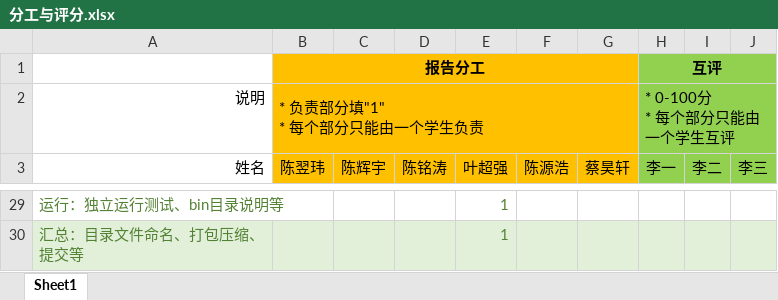
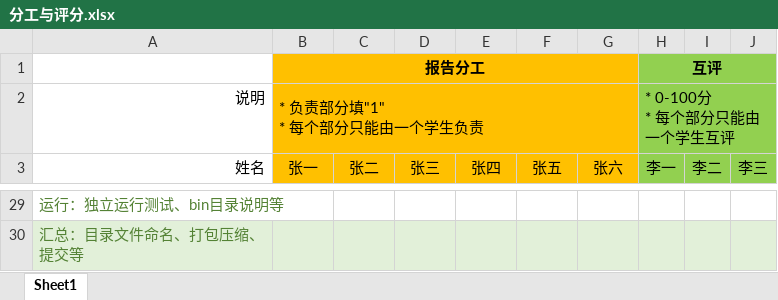
Before and after one commit to FineTT/Buns_of_Dio--DSP_Course_Design, an Excel workbook: DSP00-课程设计-文档/doc/分工与评分.xlsx, sheet Sheet1, drawn as a sheet; only a part is shown, gaps mark what is left out; values as stored, in another font and other column widths than the file's, no borders; the diff covers the shown part only; the diff names each change by its address in the sheet, - before the commit and + after, or states it on an @@ line.

```diff
--- a/DSP00-课程设计-文档/doc/分工与评分.xlsx (sheet Sheet1)
+++ b/DSP00-课程设计-文档/doc/分工与评分.xlsx (sheet Sheet1)
-B3: 陈翌玮
+B3: 张一
-C3: 陈辉宇
+C3: 张二
-D3: 陈铭涛
+D3: 张三
-E3: 叶超强
+E3: 张四
-F3: 陈源浩
+F3: 张五
-G3: 蔡昊轩
+G3: 张六
-E29:E30 (张四): 1
+E29:E30 (张四): (empty)
```
Also changed, not shown: 23 edited cells elsewhere in this sheet.
